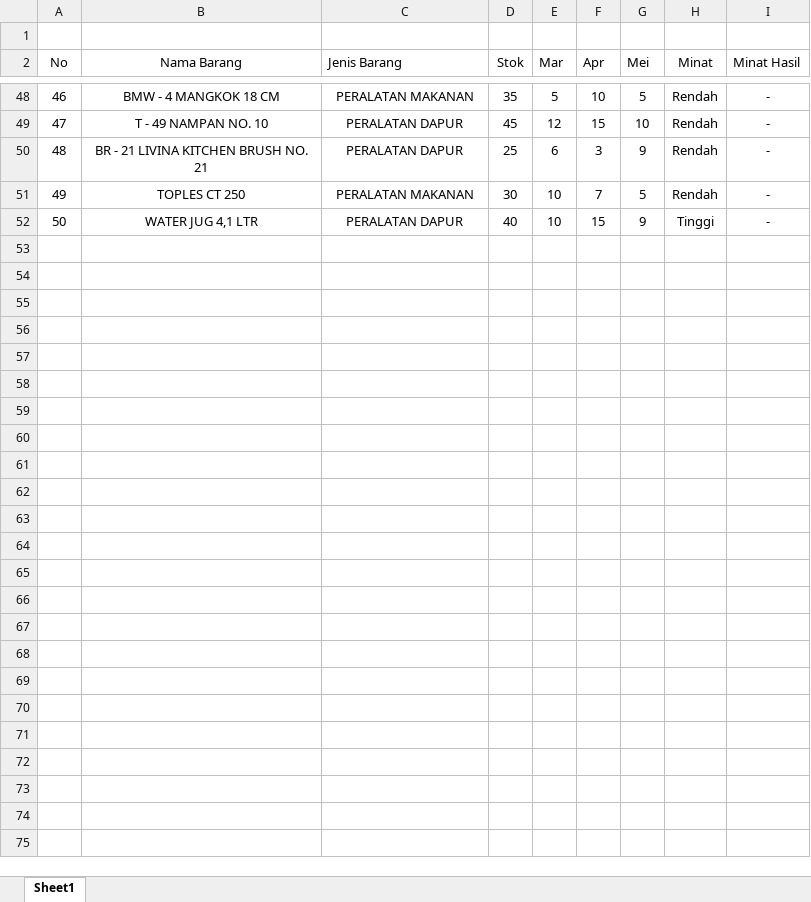
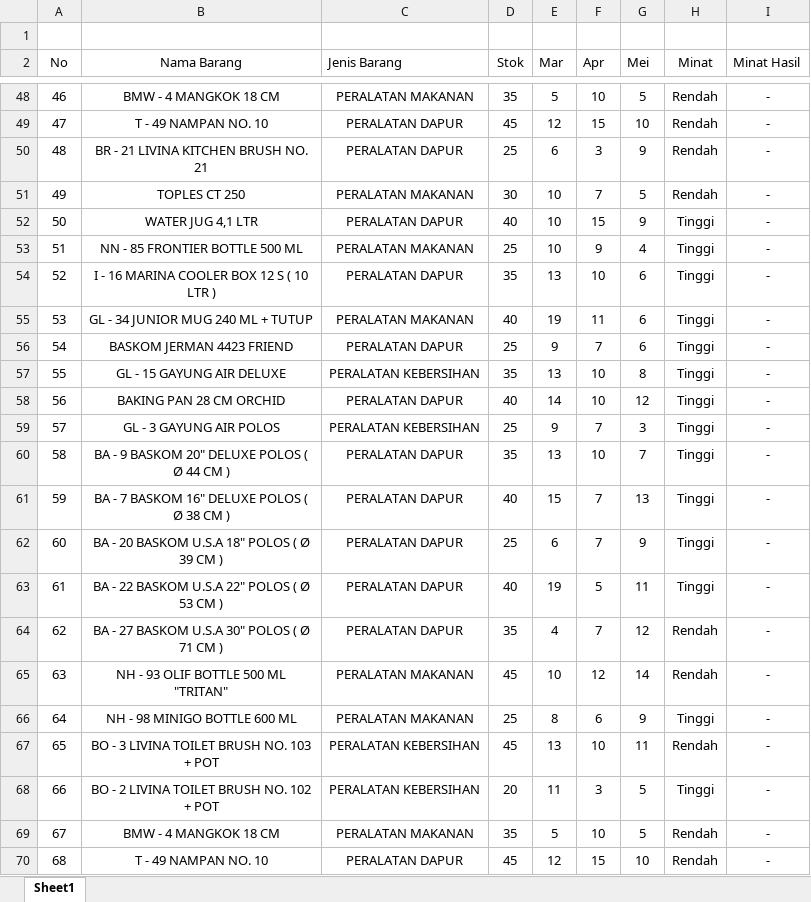
Before and after one commit to muhammadridhwan10/algorithm-k-means-and-apriori, an Excel workbook: uploads/datatraining.xlsx, sheet Sheet1, drawn as a sheet; only a part is shown, gaps mark what is left out; values as stored, in another font and other column widths than the file's, no borders; the diff covers the shown part only; the diff names each change by its address in the sheet, - before the commit and + after, or states it on an @@ line.

```diff
--- a/uploads/datatraining.xlsx (sheet Sheet1)
+++ b/uploads/datatraining.xlsx (sheet Sheet1)
+row 53: 51 | NN - 85 FRONTIER BOTTLE 500 ML | PERALATAN MAKANAN | 25 | 10 | 9 | 4 | Tinggi | -
+row 54: 52 | I - 16 MARINA COOLER BOX 12 S ( 10 LTR ) | PERALATAN DAPUR | 35 | 13 | 10 | 6 | Tinggi | -
+row 55: 53 | GL - 34 JUNIOR MUG 240 ML + TUTUP | PERALATAN MAKANAN | 40 | 19 | 11 | 6 | Tinggi | -
+row 56: 54 | BASKOM JERMAN 4423 FRIEND | PERALATAN DAPUR | 25 | 9 | 7 | 6 | Tinggi | -
+row 57: 55 | GL - 15 GAYUNG AIR DELUXE | PERALATAN KEBERSIHAN | 35 | 13 | 10 | 8 | Tinggi | -
+row 58: 56 | BAKING PAN 28 CM ORCHID | PERALATAN DAPUR | 40 | 14 | 10 | 12 | Tinggi | -
+row 59: 57 | GL - 3 GAYUNG AIR POLOS | PERALATAN KEBERSIHAN | 25 | 9 | 7 | 3 | Tinggi | -
+row 60: 58 | BA - 9 BASKOM 20" DELUXE POLOS ( Ø 44 CM ) | PERALATAN DAPUR | 35 | 13 | 10 | 7 | Tinggi | -
+row 61: 59 | BA - 7 BASKOM 16" DELUXE POLOS ( Ø 38 CM ) | PERALATAN DAPUR | 40 | 15 | 7 | 13 | Tinggi | -
+row 62: 60 | BA - 20 BASKOM U.S.A 18" POLOS ( Ø 39 CM ) | PERALATAN DAPUR | 25 | 6 | 7 | 9 | Tinggi | -
+row 63: 61 | BA - 22 BASKOM U.S.A 22" POLOS ( Ø 53 CM ) | PERALATAN DAPUR | 40 | 19 | 5 | 11 | Tinggi | -
+row 64: 62 | BA - 27 BASKOM U.S.A 30" POLOS ( Ø 71 CM ) | PERALATAN DAPUR | 35 | 4 | 7 | 12 | Rendah | -
+row 65: 63 | NH - 93 OLIF BOTTLE 500 ML "TRITAN" | PERALATAN MAKANAN | 45 | 10 | 12 | 14 | Rendah | -
+row 66: 64 | NH - 98 MINIGO BOTTLE 600 ML | PERALATAN MAKANAN | 25 | 8 | 6 | 9 | Tinggi | -
+row 67: 65 | BO - 3 LIVINA TOILET BRUSH NO. 103 + POT | PERALATAN KEBERSIHAN | 45 | 13 | 10 | 11 | Rendah | -
+row 68: 66 | BO - 2 LIVINA TOILET BRUSH NO. 102 + POT | PERALATAN KEBERSIHAN | 20 | 11 | 3 | 5 | Tinggi | -
+row 69: 67 | BMW - 4 MANGKOK 18 CM | PERALATAN MAKANAN | 35 | 5 | 10 | 5 | Rendah | -
+row 70: 68 | T - 49 NAMPAN NO. 10 | PERALATAN DAPUR | 45 | 12 | 15 | 10 | Rendah | -
```
Also changed, not shown: 182 added rows elsewhere in this sheet, 5 other files.
